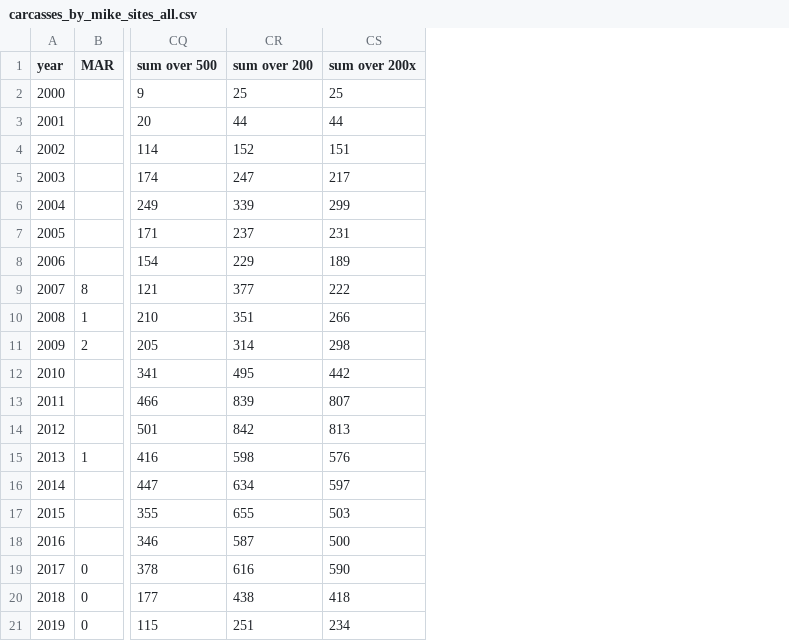
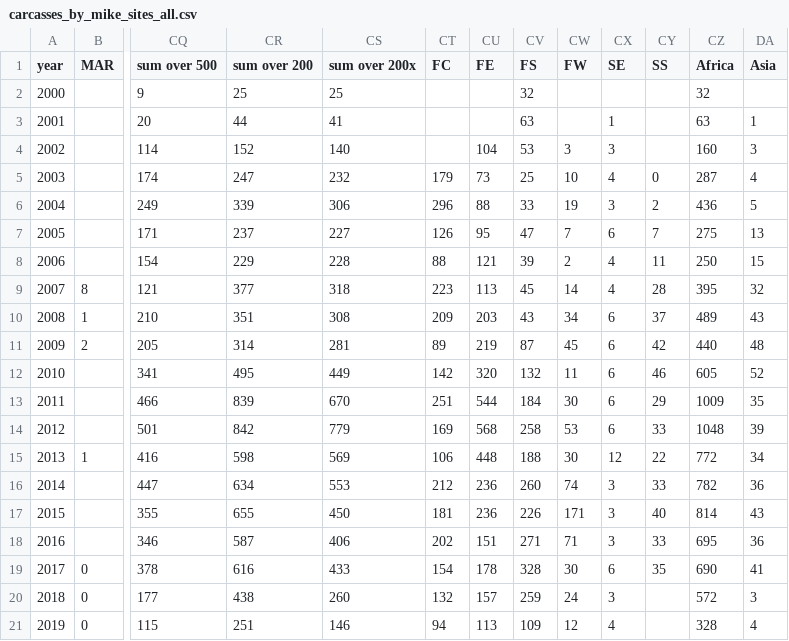
Before and after one commit to William-Leung/poaching, a CSV file: carcasses_by_mike_sites_all.csv, drawn as a sheet; only a part is shown, gaps mark what is left out; the diff names each change by its address in the sheet, - before the commit and + after, or states it on an @@ line.

Commit message:
Add files via upload

```diff
--- a/carcasses_by_mike_sites_all.csv
+++ b/carcasses_by_mike_sites_all.csv
+column CT (FC), rows 5-21: 179 | 296 | 126 | 88 | 223 | 209 | 89 | 142 | 251 | 169 | 106 | 212 | 181 | 202 | 154 | 132 | 94
+column CU (FE), rows 4-21: 104 | 73 | 88 | 95 | 121 | 113 | 203 | 219 | 320 | 544 | 568 | 448 | 236 | 236 | 151 | 178 | 157 | 113
+column CV (FS), rows 2-21: 32 | 63 | 53 | 25 | 33 | 47 | 39 | 45 | 43 | 87 | 132 | 184 | 258 | 188 | 260 | 226 | 271 | 328 | 259 | 109
+column CW (FW), rows 4-21: 3 | 10 | 19 | 7 | 2 | 14 | 34 | 45 | 11 | 30 | 53 | 30 | 74 | 171 | 71 | 30 | 24 | 12
+column CX (SE), rows 3-21: 1 | 3 | 4 | 3 | 6 | 4 | 4 | 6 | 6 | 6 | 6 | 6 | 12 | 3 | 3 | 3 | 6 | 3 | 4
+column CY (SS), rows 5-19: 0 | 2 | 7 | 11 | 28 | 37 | 42 | 46 | 29 | 33 | 22 | 33 | 40 | 33 | 35
+column CZ (Africa), rows 2-21: 32 | 63 | 160 | 287 | 436 | 275 | 250 | 395 | 489 | 440 | 605 | 1009 | 1048 | 772 | 782 | 814 | 695 | 690 | 572 | 328
+column DA (Asia), rows 3-21: 1 | 3 | 4 | 5 | 13 | 15 | 32 | 43 | 48 | 52 | 35 | 39 | 34 | 36 | 43 | 36 | 41 | 3 | 4
-CS3 (sum over 200x): 44
+CS3 (sum over 200x): 41
-CS4 (sum over 200x): 151
+CS4 (sum over 200x): 140
-CS5 (sum over 200x): 217
+CS5 (sum over 200x): 232
-CS6 (sum over 200x): 299
+CS6 (sum over 200x): 306
-CS7 (sum over 200x): 231
+CS7 (sum over 200x): 227
-CS8 (sum over 200x): 189
+CS8 (sum over 200x): 228
-CS9 (sum over 200x): 222
+CS9 (sum over 200x): 318
-CS10 (sum over 200x): 266
+CS10 (sum over 200x): 308
-CS11 (sum over 200x): 298
+CS11 (sum over 200x): 281
-CS12 (sum over 200x): 442
+CS12 (sum over 200x): 449
-CS13 (sum over 200x): 807
+CS13 (sum over 200x): 670
-CS14 (sum over 200x): 813
+CS14 (sum over 200x): 779
-CS15 (sum over 200x): 576
+CS15 (sum over 200x): 569
-CS16 (sum over 200x): 597
+CS16 (sum over 200x): 553
-CS17 (sum over 200x): 503
+CS17 (sum over 200x): 450
-CS18 (sum over 200x): 500
+CS18 (sum over 200x): 406
-CS19 (sum over 200x): 590
+CS19 (sum over 200x): 433
-CS20 (sum over 200x): 418
+CS20 (sum over 200x): 260
-CS21 (sum over 200x): 234
+CS21 (sum over 200x): 146
```
